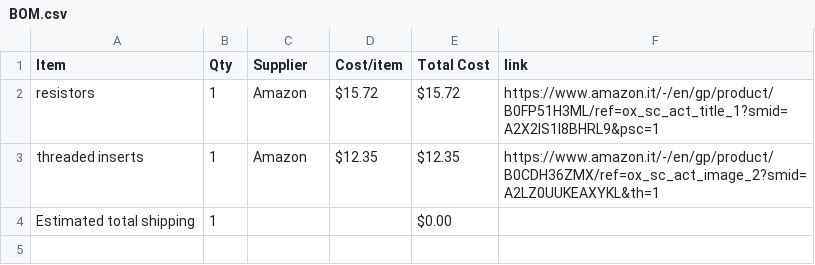
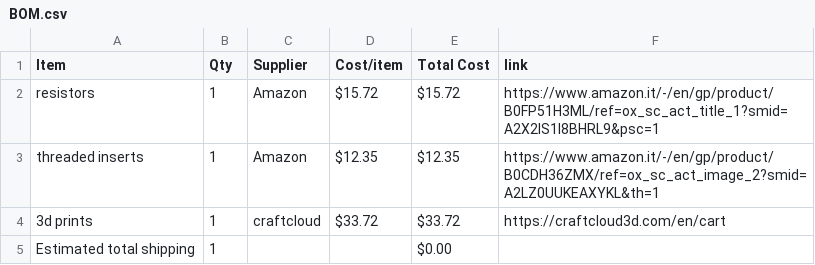
Before and after one commit to POLOLOLOFTE/-Freedigital-Amp-custom-case, a CSV file: BOM.csv, drawn as a sheet.

Commit message:
Sync custom #freedigital amp case from Half Life

```diff
--- a/BOM.csv
+++ b/BOM.csv
@@ -3,2 +3,3 @@ resistors,1,Amazon,$15.72,$15.72,https://www.amazon.it/-/en/gp/product/B0FP51H3M
 threaded inserts,1,Amazon,$12.35,$12.35,https://www.amazon.it/-/en/gp/product/B0CDH36ZMX/ref=ox_sc_act_image_2?smid=A2LZ0UUKEAXYKL&th=1
+3d prints,1,craftcloud,$33.72,$33.72,https://craftcloud3d.com/en/cart
 Estimated total shipping,1,,,$0.00,
```
